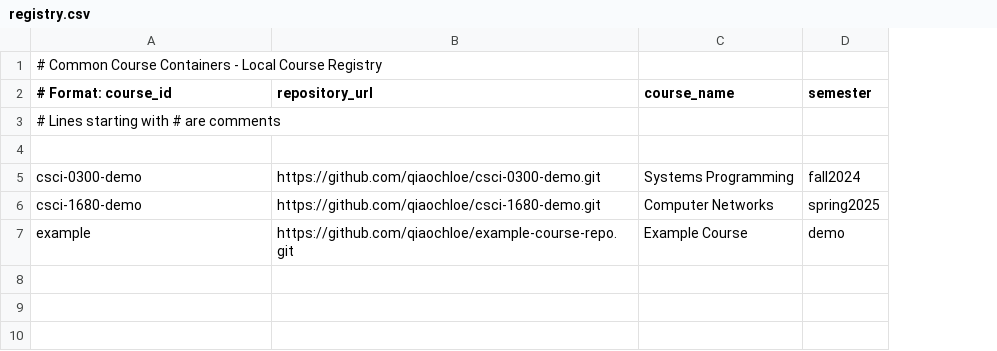
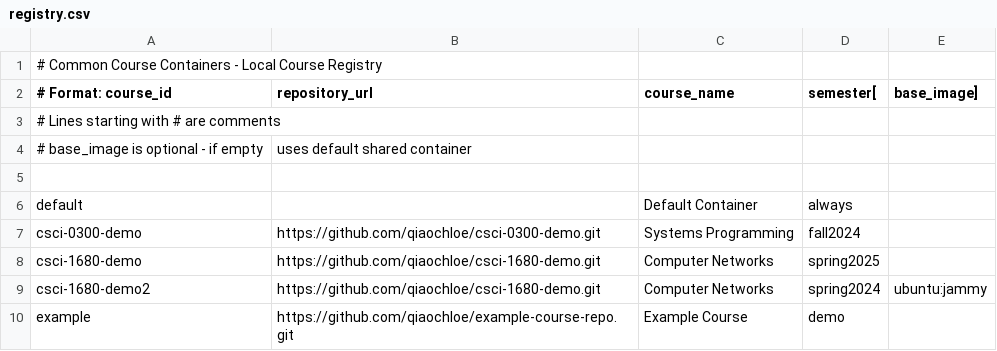
Before and after one commit to BrownCS/common-course-containers, a CSV file: registry.csv, drawn as a sheet; addresses are those after the commit; the diff names each change by its address in the sheet, - before the commit and + after, or states it on an @@ line.

Commit message:
feat: heavy refactoring
- separating to lib/
- adding install and uninstall scripts
- make base image configurable
- `ccc run` functionality changed
- direnv whitelist established
- prompt changed upon container entering
- changed from `home/courses` to `/courses`
- created README.md and TA-SETUP.md
- flexible base image structure created

```diff
--- a/registry.csv
+++ b/registry.csv
+column E (base_image]), empty
-D2: semester
+D2: semester[
+row 4: # base_image is optional - if empty | uses default shared container
+row 6: default |  | Default Container | always
+row 9: csci-1680-demo2 | https://github.com/qiaochloe/csci-1680-demo.git | Computer Networks | spring2024 | ubuntu:jammy
```
Also changed, not shown: 16 other files.
